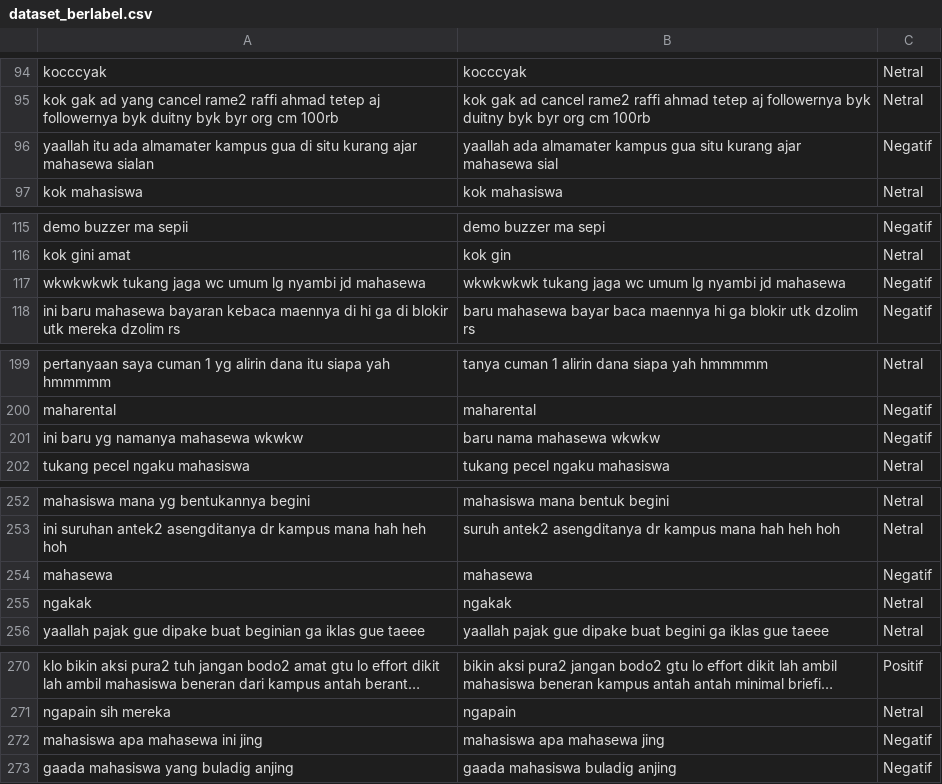
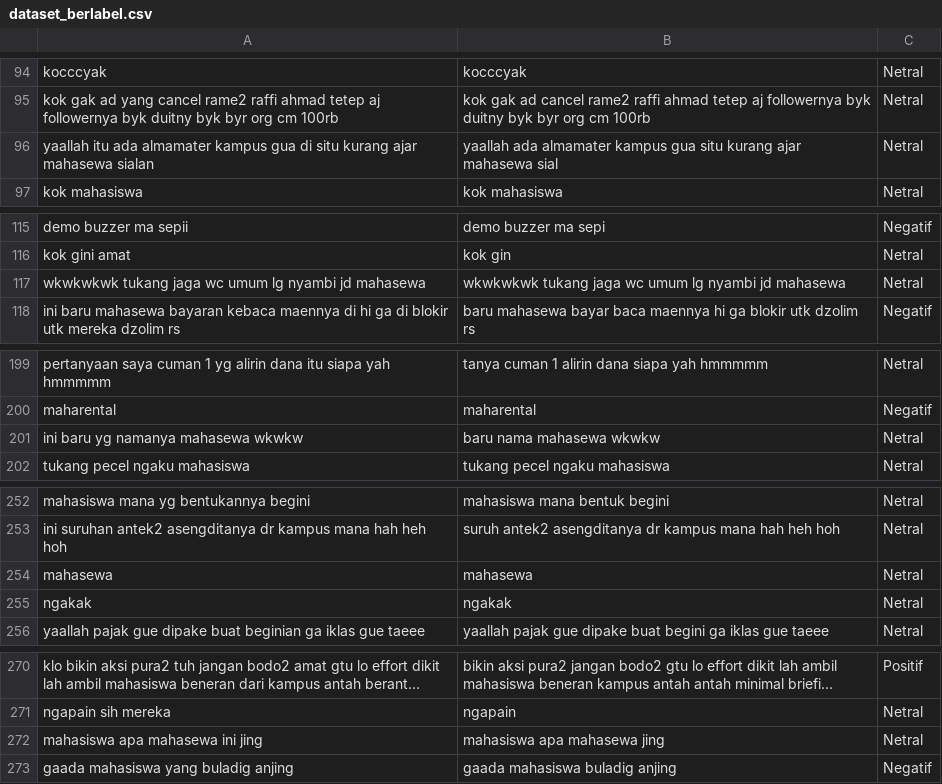
Before and after one commit to cryptic-socket/Komentar-X-Mahasewa, a CSV file: dataset_berlabel.csv, drawn as a sheet; only a part is shown, gaps mark what is left out; long unchanged cells end in …; the diff covers the shown part only; the diff names each change by its address in the sheet, - before the commit and + after, or states it on an @@ line.

```diff
--- a/dataset_berlabel.csv
+++ b/dataset_berlabel.csv
-C96: Negatif
+C96: Netral
-C117: Negatif
+C117: Netral
-C201: Negatif
+C201: Netral
-C254: Negatif
+C254: Netral
-C272: Negatif
+C272: Netral
```
Also changed, not shown: 18 edited cells elsewhere in this file, 1 other file.
